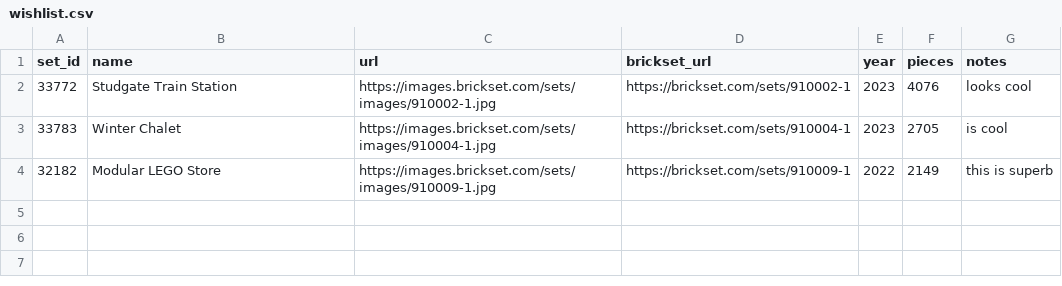
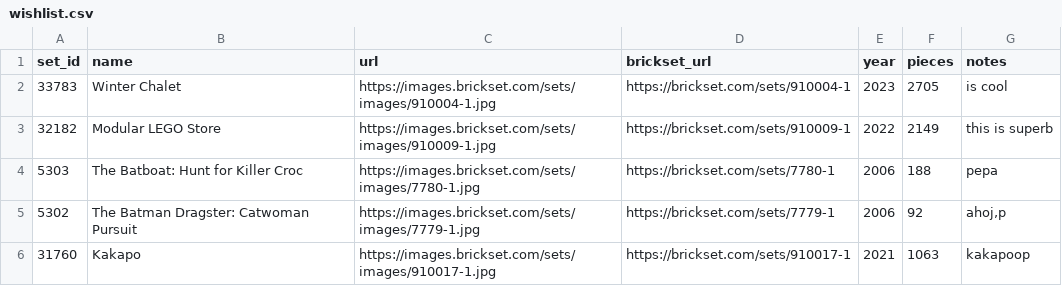
Before and after one commit to MiraZzle/brick-buddy, a CSV file: UserData/wishlist.csv, drawn as a sheet; removed rows and columns are numbered as before the commit, all else as after; the diff names each change by its address in the sheet, - before the commit and + after, or states it on an @@ line.

```diff
--- a/UserData/wishlist.csv
+++ b/UserData/wishlist.csv
-row 2: 33772 | Studgate Train Station | https://images.brickset.com/sets/images/910002-1.jpg | https://brickset.com/sets/910002-1 | 2023 | 4076 | looks cool
+row 4: 5303 | The Batboat: Hunt for Killer Croc | https://images.brickset.com/sets/images/7780-1.jpg | https://brickset.com/sets/7780-1 | 2006 | 188 | pepa
+row 5: 5302 | The Batman Dragster: Catwoman Pursuit | https://images.brickset.com/sets/images/7779-1.jpg | https://brickset.com/sets/7779-1 | 2006 | 92 | ahoj,p
+row 6: 31760 | Kakapo | https://images.brickset.com/sets/images/910017-1.jpg | https://brickset.com/sets/910017-1 | 2021 | 1063 | kakapoop
```
Also changed, not shown: 4 other files.
